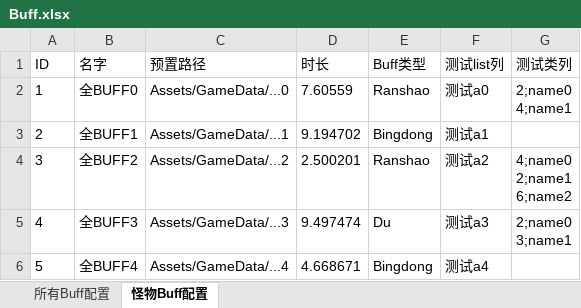
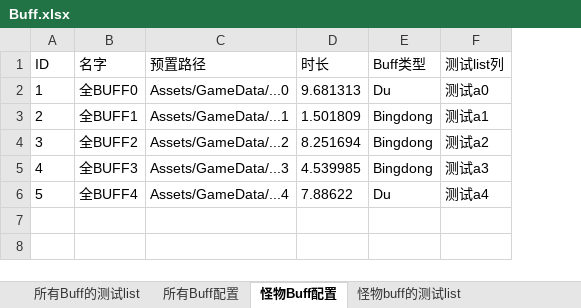
Before and after one commit to Pulo-Lu/RFrameword, an Excel workbook: Data/Excel/Buff.xlsx, sheet 怪物Buff配置, drawn as a sheet; values as stored, in another font and other column widths than the file's, no borders; ↵ is a line break in a cell; the diff names each change by its address in the sheet, - before the commit and + after, or states it on an @@ line.

```diff
--- a/Data/Excel/Buff.xlsx (sheet 怪物Buff配置)
+++ b/Data/Excel/Buff.xlsx (sheet 怪物Buff配置)
+sheet tab: 所有Buff的测试list
+sheet tab: 怪物buff的测试list
-column G (测试类列), rows 2-5: 2;name0 ↵ 4;name1 |  | 4;name0 ↵ 2;name1 ↵ 6;name2 | 2;name0 ↵ 3;name1
-D2 (时长): 7.60559
+D2 (时长): 9.681313
-E2 (Buff类型): Ranshao
+E2 (Buff类型): Du
-D3 (时长): 9.194702
+D3 (时长): 1.501809
-D4 (时长): 2.500201
+D4 (时长): 8.251694
-E4 (Buff类型): Ranshao
+E4 (Buff类型): Bingdong
-D5 (时长): 9.497474
+D5 (时长): 4.539985
-E5 (Buff类型): Du
+E5 (Buff类型): Bingdong
-D6 (时长): 4.668671
+D6 (时长): 7.88622
-E6 (Buff类型): Bingdong
+E6 (Buff类型): Du
```
Also changed, not shown: sheet 所有Buff配置, 3 other files.
